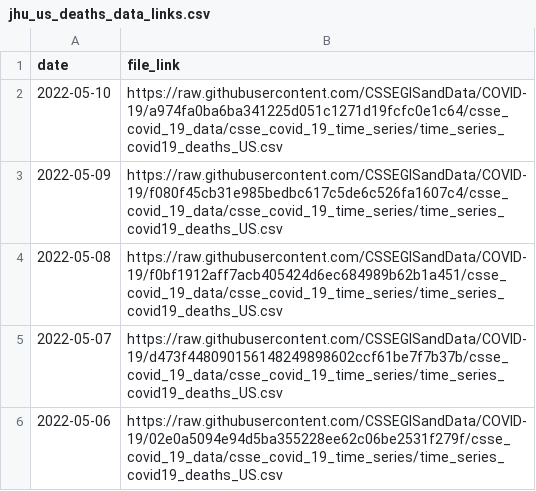
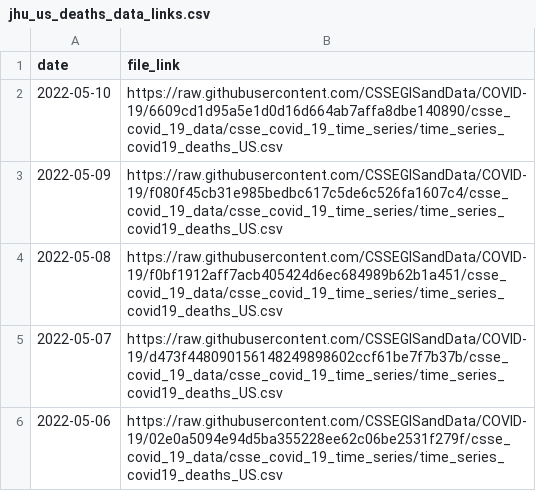
Before and after one commit to reichlab/covidData, a CSV file: data/jhu_us_deaths_data_links.csv, drawn as a sheet; only a part is shown.

```diff
--- a/data/jhu_us_deaths_data_links.csv
+++ b/data/jhu_us_deaths_data_links.csv
@@ -1,3 +1,3 @@
 "date","file_link"
-2022-05-10,"https://raw.githubusercontent.com/CSSEGISandData/COVID-19/a974fa0ba6ba341225d051c1271d19fcfc0e1c64/csse_covid_19_data/csse_covid_19_time_series/time_series_covid19_deaths_US.csv"
+2022-05-10,"https://raw.githubusercontent.com/CSSEGISandData/COVID-19/6609cd1d95a5e1d0d16d664ab7affa8dbe140890/csse_covid_19_data/csse_covid_19_time_series/time_series_covid19_deaths_US.csv"
 2022-05-09,"https://raw.githubusercontent.com/CSSEGISandData/COVID-19/f080f45cb31e985bedbc617c5de6c526fa1607c4/csse_covid_19_data/csse_covid_19_time_series/time_series_covid19_deaths_US.csv"
```
Also changed, not shown: data/jhu_global_deaths_data_links.csv.
